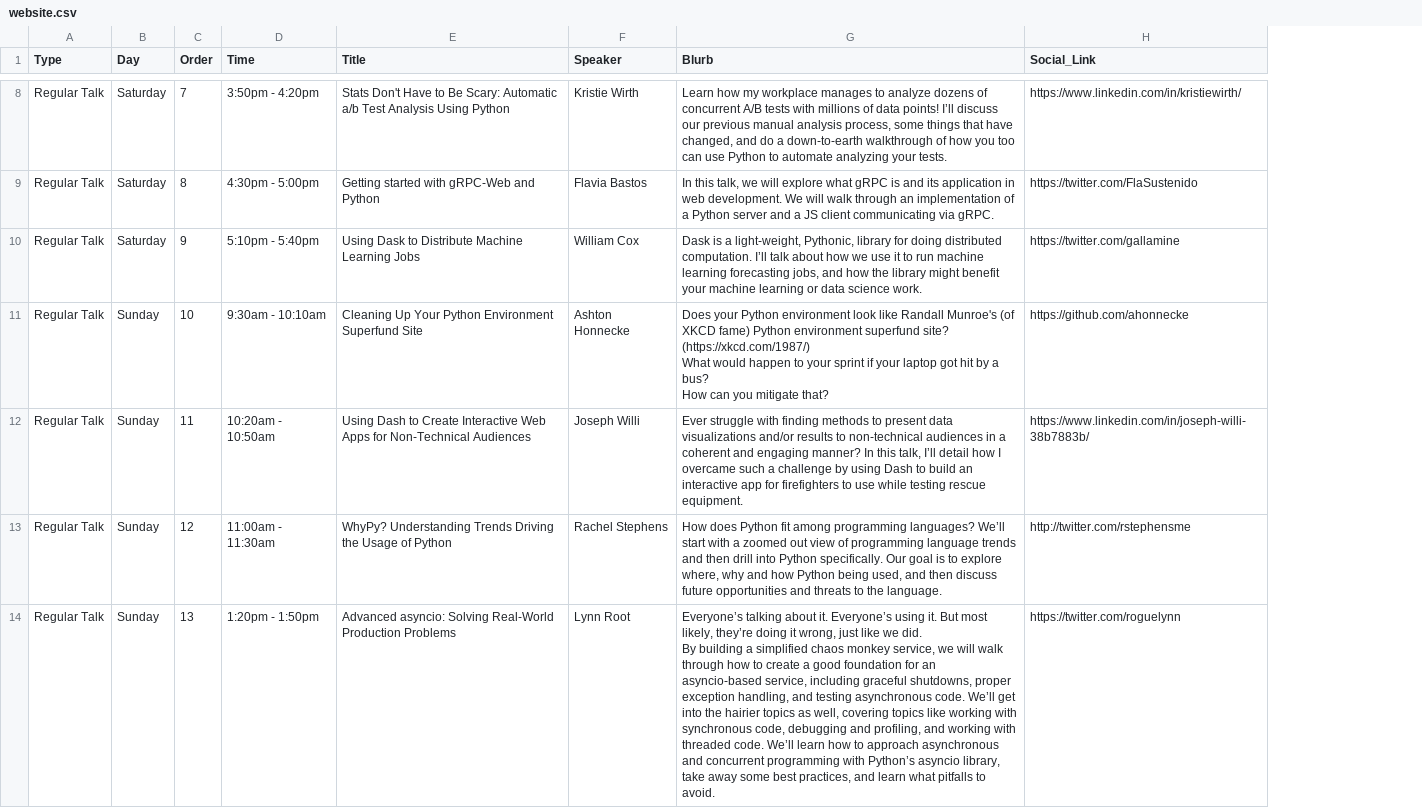
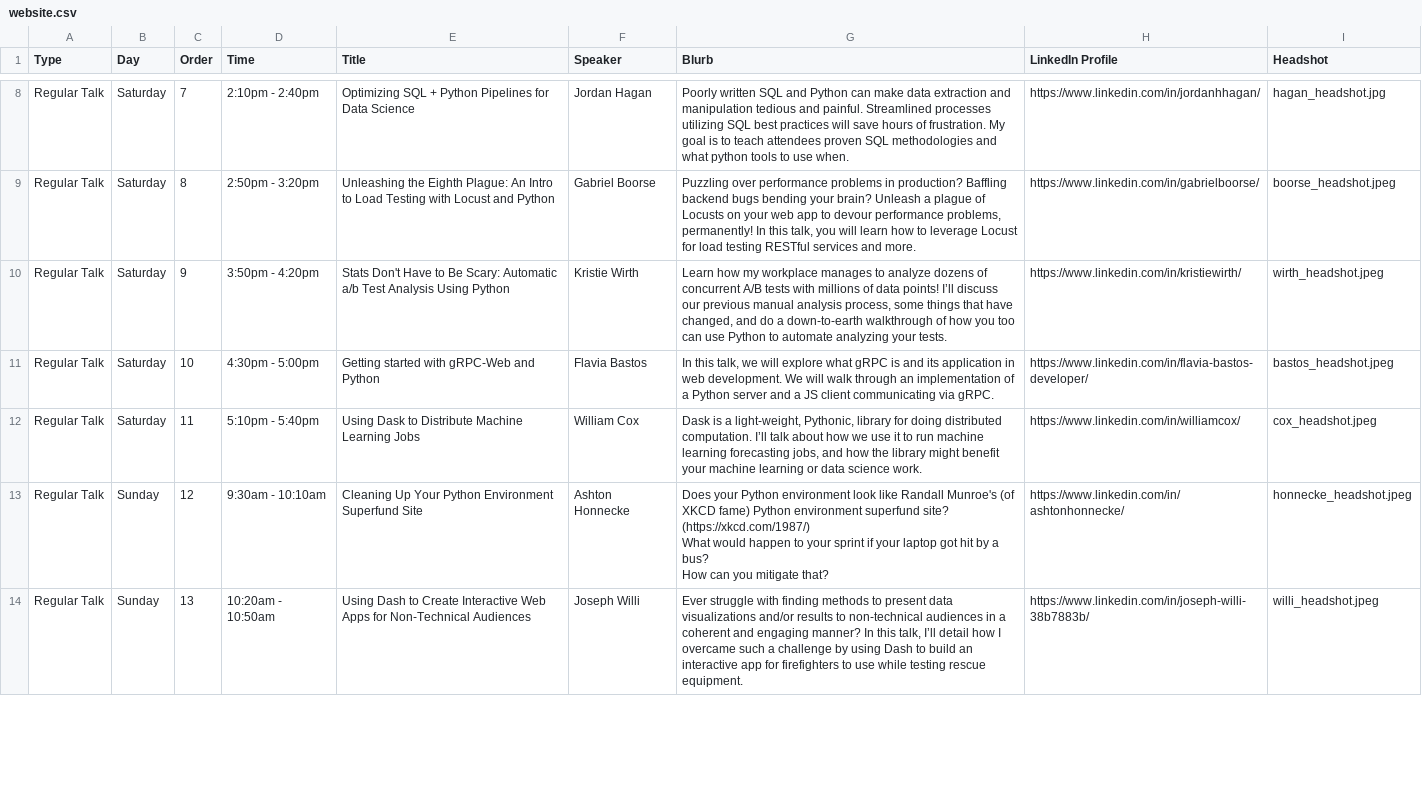
Before and after one commit to PyColorado/pycolorado.org, a CSV file: src/data/website.csv, drawn as a sheet; only a part is shown, gaps mark what is left out; removed rows and columns are numbered as before the commit, all else as after; ↵ is a line break in a cell; the diff covers the shown part only; the diff names each change by its address in the sheet, - before the commit and + after, or states it on an @@ line.

Commit message:
add workshop info and linkedin profiles to JSON schedule and headshots

```diff
--- a/src/data/website.csv
+++ b/src/data/website.csv
-column H (Social_Link), rows 8-14: https://www.linkedin.com/in/kristiewirth/ | https://twitter.com/FlaSustenido | https://twitter.com/gallamine | https://github.com/ahonnecke | https://www.linkedin.com/in/joseph-willi-38b7883b/ | http://twitter.com/rstephensme | https://twitter.com/roguelynn
+column H (LinkedIn Profile), rows 8-14: https://www.linkedin.com/in/jordanhhagan/ | https://www.linkedin.com/in/gabrielboorse/ | https://www.linkedin.com/in/kristiewirth/ | https://www.linkedin.com/in/flavia-bastos-developer/ | https://www.linkedin.com/in/williamcox/ | https://www.linkedin.com/in/ashtonhonnecke/ | https://www.linkedin.com/in/joseph-willi-38b7883b/
+column I (Headshot), rows 8-14: hagan_headshot.jpg | boorse_headshot.jpeg | wirth_headshot.jpeg | bastos_headshot.jpeg | cox_headshot.jpeg | honnecke_headshot.jpeg | willi_headshot.jpeg
-D8 (Time): 3:50pm - 4:20pm
+D8 (Time): 2:10pm - 2:40pm
-E8 (Title): Stats Don't Have to Be Scary: Automatic a/b Test Analysis Using Python
+E8 (Title): Optimizing SQL + Python Pipelines for Data Science
-F8 (Speaker): Kristie Wirth
+F8 (Speaker): Jordan Hagan
-G8 (Blurb): Learn how my workplace manages to analyze dozens of concurrent A/B tests with millions of data points! I’ll discuss our previous manual analysis process, some things that have changed, and do a down-to-earth walkthrough of how you too can use Python to automate analyzing your tests.
+G8 (Blurb): Poorly written SQL and Python can make data extraction and manipulation tedious and painful. Streamlined processes utilizing SQL best practices will save hours of frustration. My goal is to teach attendees proven SQL methodologies and what python tools to use when.
-D9 (Time): 4:30pm - 5:00pm
+D9 (Time): 2:50pm - 3:20pm
-E9 (Title): Getting started with gRPC-Web and Python
+E9 (Title): Unleashing the Eighth Plague: An Intro to Load Testing with Locust and Python
-F9 (Speaker): Flavia Bastos
+F9 (Speaker): Gabriel Boorse
-G9 (Blurb): In this talk, we will explore what gRPC is and its application in web development. We will walk through an implementation of a Python server and a JS client communicating via gRPC.
+G9 (Blurb): Puzzling over performance problems in production? Baffling backend bugs bending your brain? Unleash a plague of Locusts on your web app to devour performance problems, permanently! In this talk, you will learn how to leverage Locust for load testing RESTful services and more.
-D10 (Time): 5:10pm - 5:40pm
+D10 (Time): 3:50pm - 4:20pm
-E10 (Title): Using Dask to Distribute Machine Learning Jobs
+E10 (Title): Stats Don't Have to Be Scary: Automatic a/b Test Analysis Using Python
-F10 (Speaker): William Cox
+F10 (Speaker): Kristie Wirth
-G10 (Blurb): Dask is a light-weight, Pythonic, library for doing distributed computation. I’ll talk about how we use it to run machine learning forecasting jobs, and how the library might benefit your machine learning or data science work.
+G10 (Blurb): Learn how my workplace manages to analyze dozens of concurrent A/B tests with millions of data points! I’ll discuss our previous manual analysis process, some things that have changed, and do a down-to-earth walkthrough of how you too can use Python to automate analyzing your tests.
-B11:B12 (Day): Sunday
+B11:B12 (Day): Saturday
-D11 (Time): 9:30am - 10:10am
+D11 (Time): 4:30pm - 5:00pm
-E11 (Title): Cleaning Up Your Python Environment Superfund Site
+E11 (Title): Getting started with gRPC-Web and Python
-F11 (Speaker): Ashton Honnecke
+F11 (Speaker): Flavia Bastos
-G11 (Blurb): Does your Python environment look like Randall Munroe's (of XKCD fame) Python environment superfund site? (https://xkcd.com/1987/) ↵ What would happen to your sprint if your laptop got hit by a bus? ↵ How can you mitigate that?
+G11 (Blurb): In this talk, we will explore what gRPC is and its application in web development. We will walk through an implementation of a Python server and a JS client communicating via gRPC.
-D12 (Time): 10:20am - 10:50am
+D12 (Time): 5:10pm - 5:40pm
-E12 (Title): Using Dash to Create Interactive Web Apps for Non-Technical Audiences
+E12 (Title): Using Dask to Distribute Machine Learning Jobs
-F12 (Speaker): Joseph Willi
+F12 (Speaker): William Cox
-G12 (Blurb): Ever struggle with finding methods to present data visualizations and/or results to non-technical audiences in a coherent and engaging manner? In this talk, I’ll detail how I overcame such a challenge by using Dash to build an interactive app for firefighters to use while testing rescue equipment.
+G12 (Blurb): Dask is a light-weight, Pythonic, library for doing distributed computation. I’ll talk about how we use it to run machine learning forecasting jobs, and how the library might benefit your machine learning or data science work.
-D13 (Time): 11:00am - 11:30am
+D13 (Time): 9:30am - 10:10am
-E13 (Title): WhyPy? Understanding Trends Driving the Usage of Python
+E13 (Title): Cleaning Up Your Python Environment Superfund Site
-F13 (Speaker): Rachel Stephens
+F13 (Speaker): Ashton Honnecke
-G13 (Blurb): How does Python fit among programming languages? We’ll start with a zoomed out view of programming language trends and then drill into Python specifically. Our goal is to explore where, why and how Python being used, and then discuss future opportunities and threats to the language.
+G13 (Blurb): Does your Python environment look like Randall Munroe's (of XKCD fame) Python environment superfund site? (https://xkcd.com/1987/) ↵ What would happen to your sprint if your laptop got hit by a bus? ↵ How can you mitigate that?
-D14 (Time): 1:20pm - 1:50pm
+D14 (Time): 10:20am - 10:50am
-E14 (Title): Advanced asyncio: Solving Real-World Production Problems
+E14 (Title): Using Dash to Create Interactive Web Apps for Non-Technical Audiences
-F14 (Speaker): Lynn Root
+F14 (Speaker): Joseph Willi
-G14 (Blurb): Everyone’s talking about it. Everyone’s using it. But most likely, they’re doing it wrong, just like we did. ↵ By building a simplified chaos monkey service, we will walk through how to create a good foundation for an asyncio-based service, including graceful shutdowns, proper exception handling, and testing asynchronous code. We’ll get into the hairier topics as well, covering topics like working with synchronous code, debugging and profiling, and working with threaded code. We’ll learn how to approach asynchronous and concurrent programming with Python’s asyncio library, take away some best practices, and learn what pitfalls to avoid.
+G14 (Blurb): Ever struggle with finding methods to present data visualizations and/or results to non-technical audiences in a coherent and engaging manner? In this talk, I’ll detail how I overcame such a challenge by using Dash to build an interactive app for firefighters to use while testing rescue equipment.
```
Also changed, not shown: 2 added rows and 42 edited cells elsewhere in this file, 20 other files.
